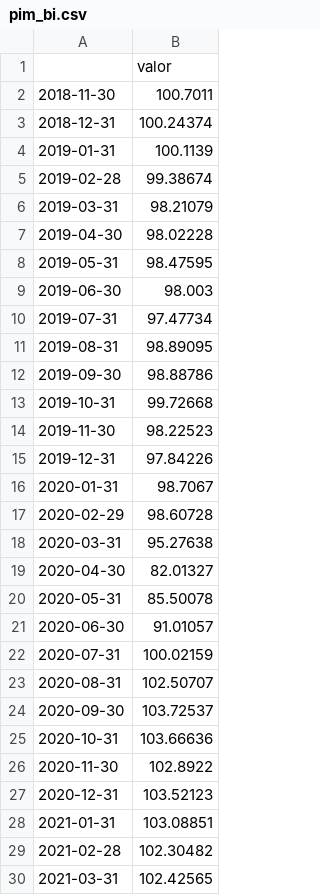
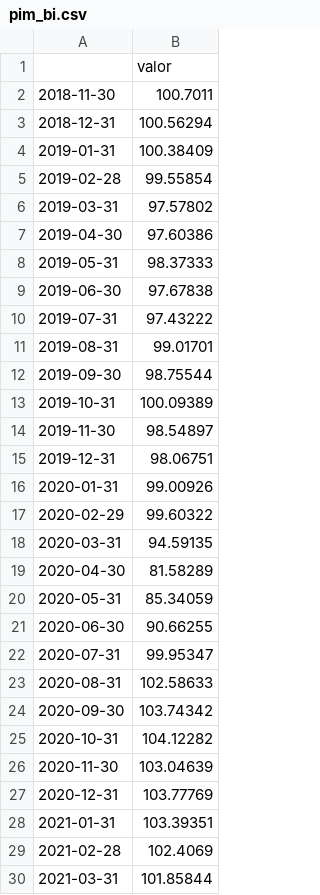
Before and after one commit to TheContabilistPython/MONITORAMENTO-DO-CICLO, a CSV file: painel_ciclo/dados/pim_bi.csv, drawn as a sheet; only a part is shown; the diff covers the shown part only.

```diff
--- a/painel_ciclo/dados/pim_bi.csv
+++ b/painel_ciclo/dados/pim_bi.csv
@@ -2,29 +2,29 @@
 2018-11-30,100.7011
-2018-12-31,100.24374
-2019-01-31,100.1139
-2019-02-28,99.38674
-2019-03-31,98.21079
-2019-04-30,98.02228
-2019-05-31,98.47595
-2019-06-30,98.003
-2019-07-31,97.47734
-2019-08-31,98.89095
-2019-09-30,98.88786
-2019-10-31,99.72668
-2019-11-30,98.22523
-2019-12-31,97.84226
-2020-01-31,98.7067
-2020-02-29,98.60728
-2020-03-31,95.27638
-2020-04-30,82.01327
-2020-05-31,85.50078
-2020-06-30,91.01057
-2020-07-31,100.02159
-2020-08-31,102.50707
-2020-09-30,103.72537
-2020-10-31,103.66636
-2020-11-30,102.8922
-2020-12-31,103.52123
-2021-01-31,103.08851
-2021-02-28,102.30482
-2021-03-31,102.42565
+2018-12-31,100.56294
+2019-01-31,100.38409
+2019-02-28,99.55854
+2019-03-31,97.57802
+2019-04-30,97.60386
+2019-05-31,98.37333
+2019-06-30,97.67838
+2019-07-31,97.43222
+2019-08-31,99.01701
+2019-09-30,98.75544
+2019-10-31,100.09389
+2019-11-30,98.54897
+2019-12-31,98.06751
+2020-01-31,99.00926
+2020-02-29,99.60322
+2020-03-31,94.59135
+2020-04-30,81.58289
+2020-05-31,85.34059
+2020-06-30,90.66255
+2020-07-31,99.95347
+2020-08-31,102.58633
+2020-09-30,103.74342
+2020-10-31,104.12282
+2020-11-30,103.04639
+2020-12-31,103.77769
+2021-01-31,103.39351
+2021-02-28,102.4069
+2021-03-31,101.85844
```
Also changed, not shown: 1 added row and 61 edited cells elsewhere in this file, painel_ciclo/dados/caged_estoque.csv, painel_ciclo/dados/pim_geral.csv, 18 other files.
